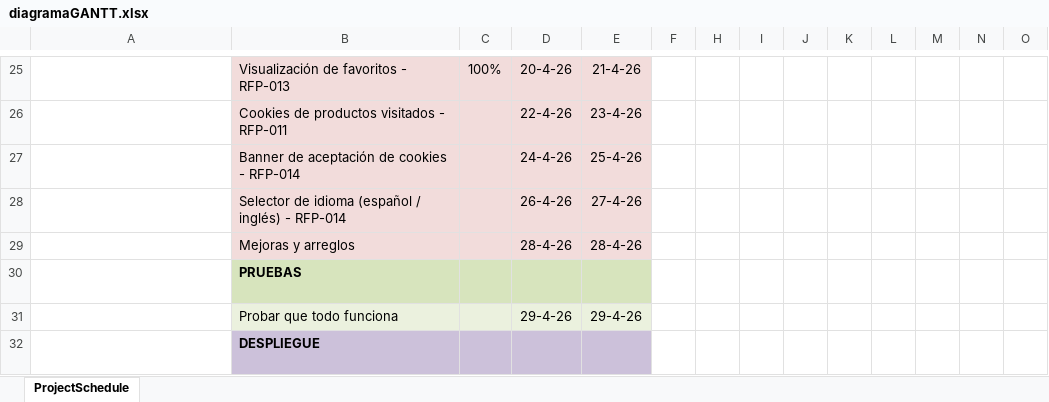
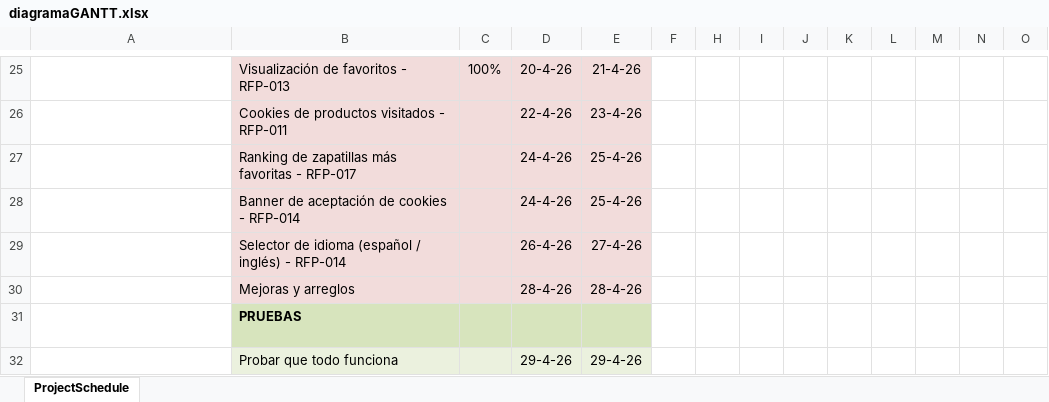
Before and after one commit to notsauz/web-zapatillas, an Excel workbook: diagramaGANTT.xlsx, sheet ProjectSchedule, drawn as a sheet; only a part is shown, gaps mark what is left out; the shorter side is filled out with more unchanged rows; values as stored, in another font and other column widths than the file's, no borders; conditional formats not drawn; rows hold the shown columns only; the diff names each change by its address in the sheet, - before the commit and + after, or states it on an @@ line.

```diff
--- a/diagramaGANTT.xlsx (sheet ProjectSchedule)
+++ b/diagramaGANTT.xlsx (sheet ProjectSchedule)
+row 27:  | Ranking de zapatillas más favoritas - RFP-017 |  | 24-4-26 | 25-4-26
```
Also changed, not shown: 2 other files.
